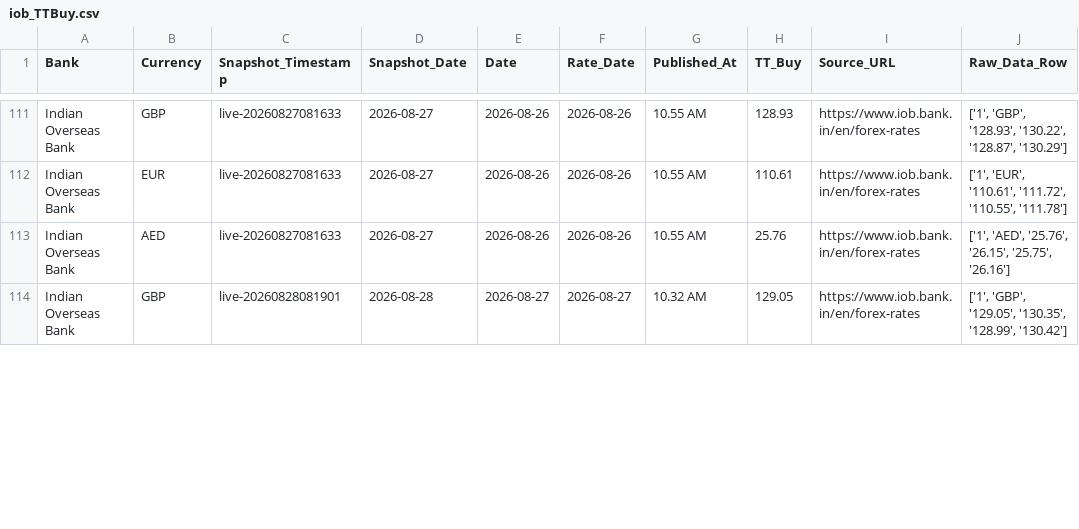
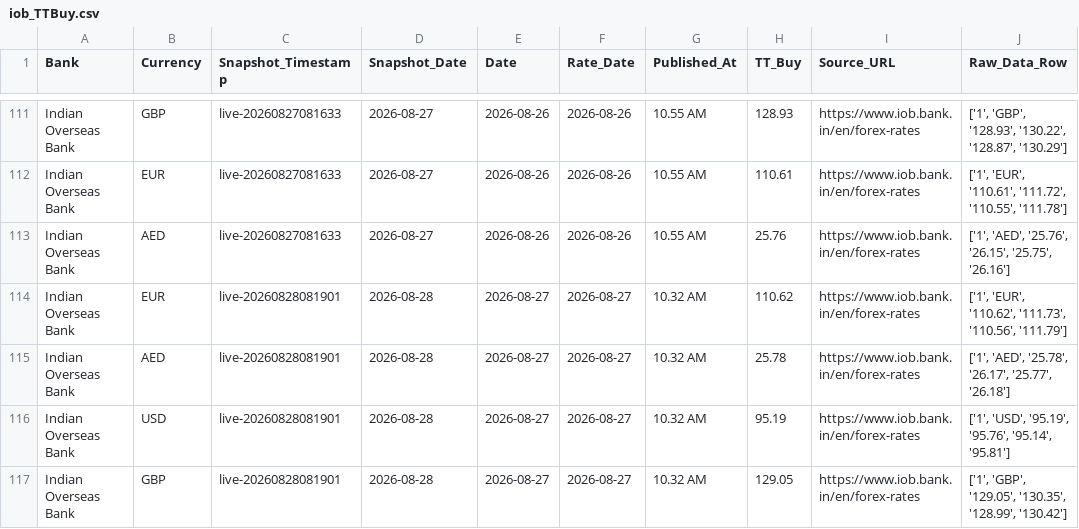
Before and after one commit to RakshithNM/ttbuy-dashboard, a CSV file: data/iob_TTBuy.csv, drawn as a sheet; only a part is shown, gaps mark what is left out; the diff covers the shown part only.

```diff
--- a/data/iob_TTBuy.csv
+++ b/data/iob_TTBuy.csv
@@ -113,2 +113,5 @@ Indian Overseas Bank,EUR,live-20260827081633,2026-08-27,2026-08-26,2026-08-26,10
 Indian Overseas Bank,AED,live-20260827081633,2026-08-27,2026-08-26,2026-08-26,10.55 AM,25.76,https://www.iob.bank.in/en/forex-rates,"['1', 'AED', '25.76', '26.15', '25.75', '26.16']"
+Indian Overseas Bank,EUR,live-20260828081901,2026-08-28,2026-08-27,2026-08-27,10.32 AM,110.62,https://www.iob.bank.in/en/forex-rates,"['1', 'EUR', '110.62', '111.73', '110.56', '111.79']"
+Indian Overseas Bank,AED,live-20260828081901,2026-08-28,2026-08-27,2026-08-27,10.32 AM,25.78,https://www.iob.bank.in/en/forex-rates,"['1', 'AED', '25.78', '26.17', '25.77', '26.18']"
+Indian Overseas Bank,USD,live-20260828081901,2026-08-28,2026-08-27,2026-08-27,10.32 AM,95.19,https://www.iob.bank.in/en/forex-rates,"['1', 'USD', '95.19', '95.76', '95.14', '95.81']"
 Indian Overseas Bank,GBP,live-20260828081901,2026-08-28,2026-08-27,2026-08-27,10.32 AM,129.05,https://www.iob.bank.in/en/forex-rates,"['1', 'GBP', '129.05', '130.35', '128.99', '130.42']"
```
Also changed, not shown: 1 added row, 6 moved rows and 21 edited cells elsewhere in this file, data/axis_TTBuy.csv, data/bandhan_TTBuy.csv, 27 other files.
